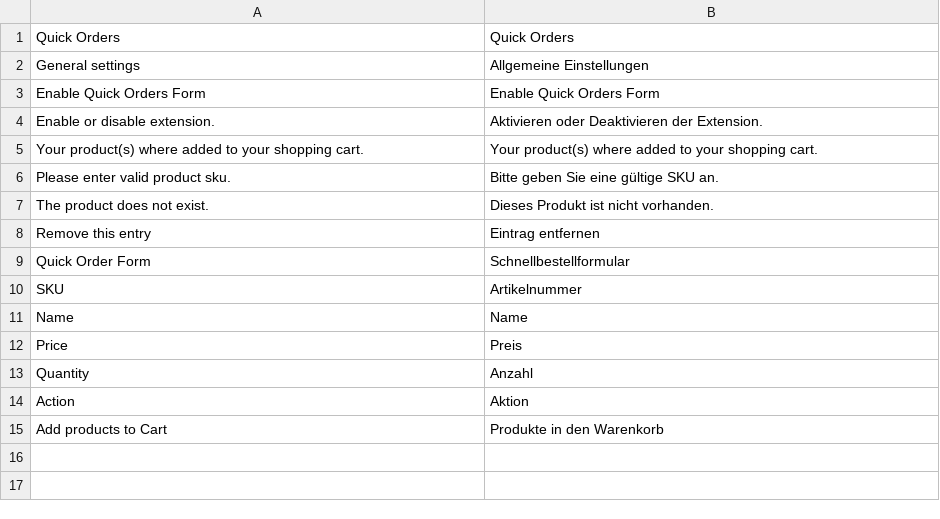
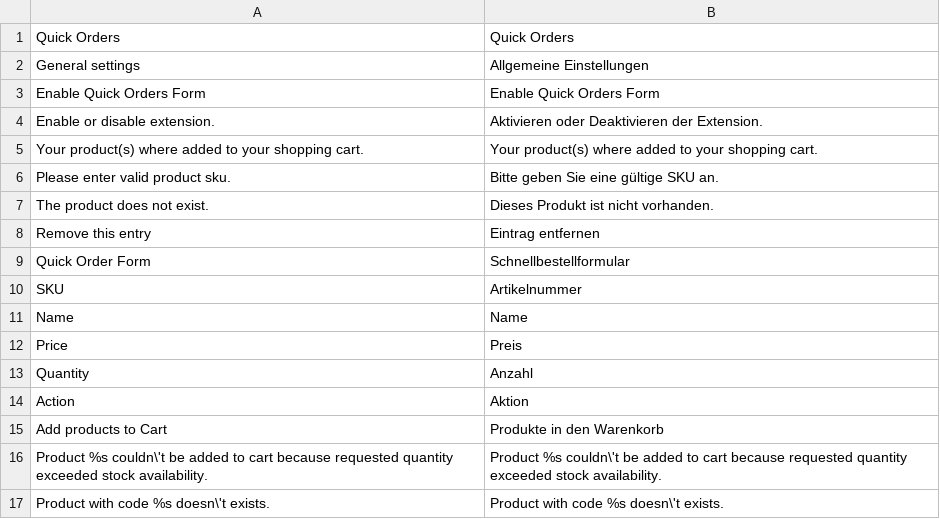
Before and after one commit to sitewards/QuickOrders, a CSV file: app/locale/de_DE/Sitewards_QuickOrders.csv, drawn as a sheet; the diff names each change by its address in the sheet, - before the commit and + after, or states it on an @@ line.

```diff
--- a/app/locale/de_DE/Sitewards_QuickOrders.csv
+++ b/app/locale/de_DE/Sitewards_QuickOrders.csv
+row 16: Product %s couldn\'t be added to cart because requested quantity exceeded stock availability. | Product %s couldn\'t be added to cart because requested quantity exceeded stock availability.
+row 17: Product with code %s doesn\'t exists. | Product with code %s doesn\'t exists.
```
Also changed, not shown: app/locale/en_US/Sitewards_QuickOrders.csv, app/locale/pl_PL/Sitewards_QuickOrders.csv, 19 other files.
